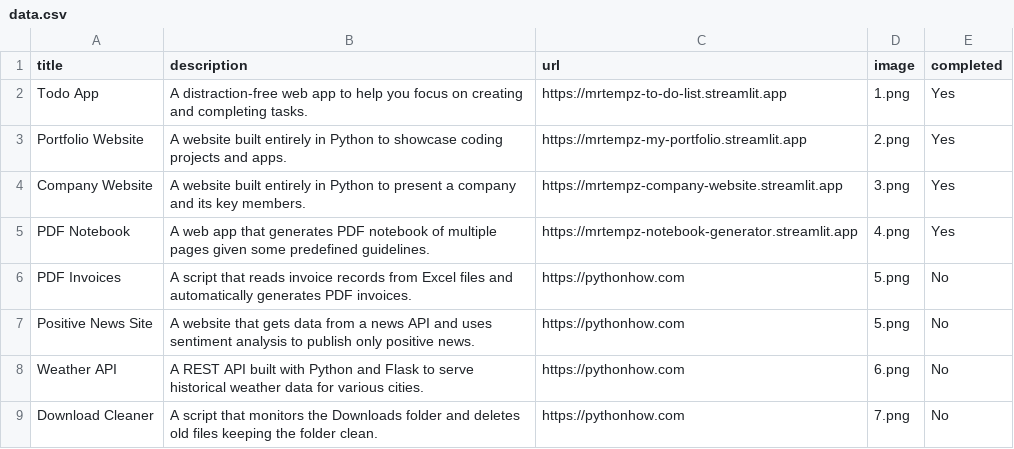
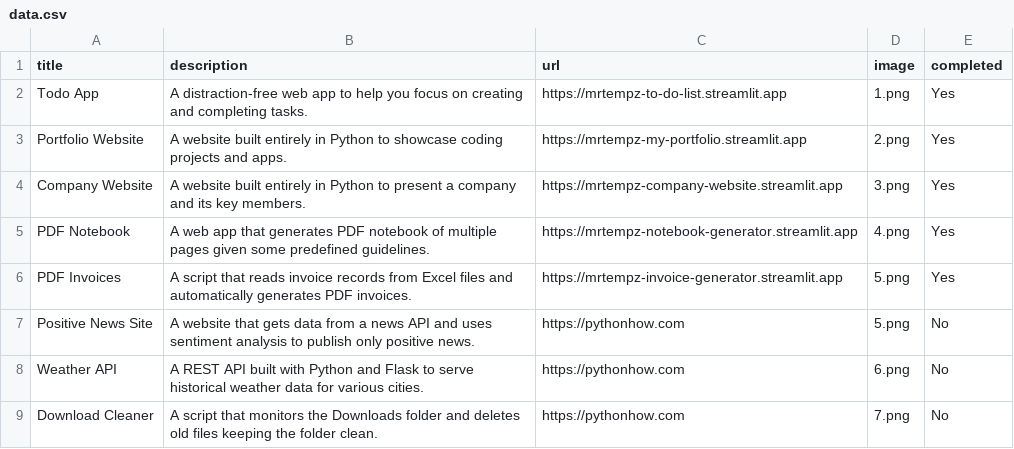
Before and after one commit to MrTempz/App2-Portfolio, a CSV file: data/data.csv, drawn as a sheet; only a part is shown.

Commit message:
Day26 - Add invoice generator to portfolio

```diff
--- a/data/data.csv
+++ b/data/data.csv
@@ -5,3 +5,3 @@ Company Website;A website built entirely in Python to present a company and its
 PDF Notebook;A web app that generates PDF notebook of multiple pages given some predefined guidelines.;https://mrtempz-notebook-generator.streamlit.app;4.png;Yes
-PDF Invoices;A script that reads invoice records from Excel files and automatically generates PDF invoices.;https://pythonhow.com;5.png;No
+PDF Invoices;A script that reads invoice records from Excel files and automatically generates PDF invoices.;https://mrtempz-invoice-generator.streamlit.app;5.png;Yes
 Positive News Site;A website that gets data from a news API and uses sentiment analysis to publish only positive news.;https://pythonhow.com;5.png;No
```
